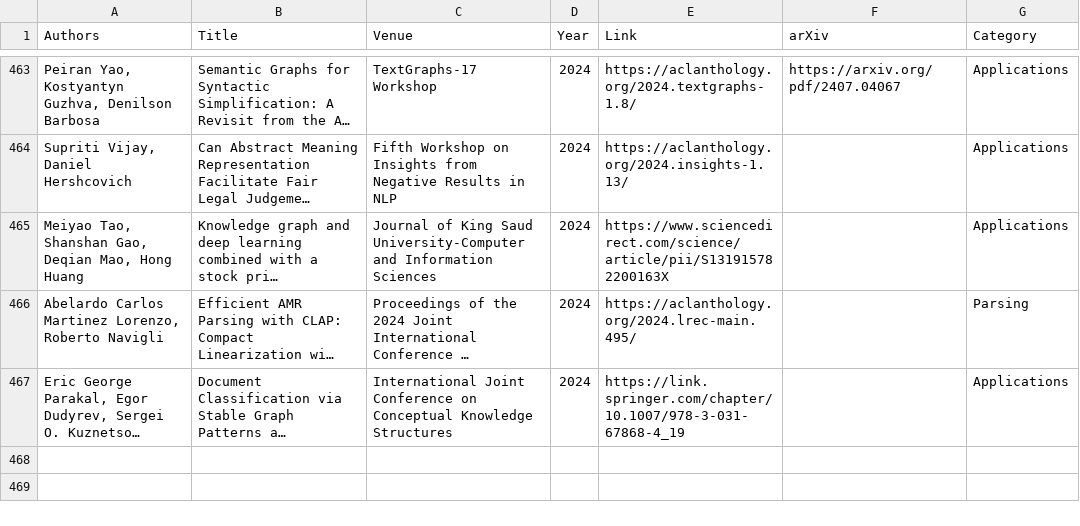
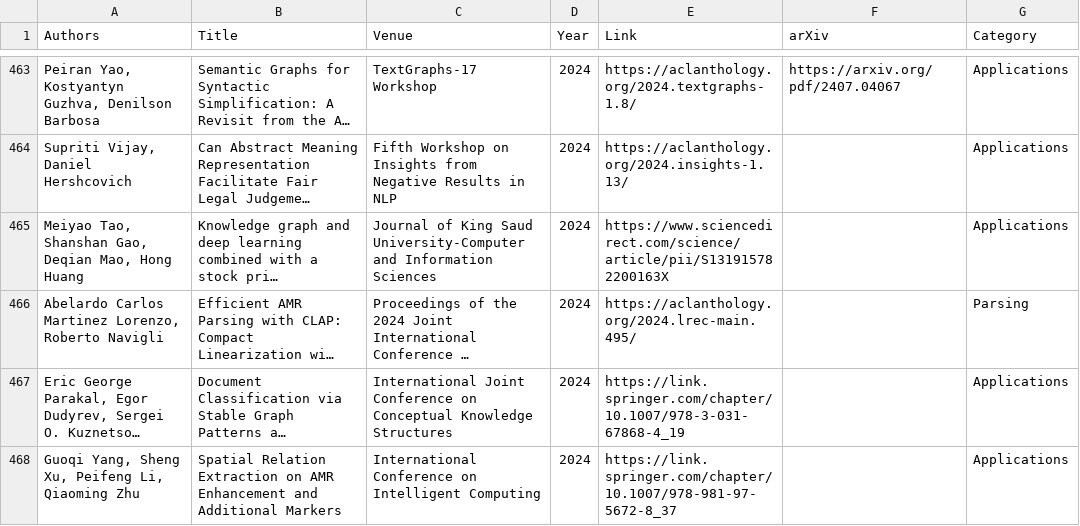
Before and after one commit to nert-nlp/AMR-Bibliography, a TSV file: data/amr_papers.tsv, drawn as a sheet; only a part is shown, gaps mark what is left out; long unchanged cells end in …; the diff names each change by its address in the sheet, - before the commit and + after, or states it on an @@ line.

Commit message:
Update amr_papers.tsv

```diff
--- a/data/amr_papers.tsv
+++ b/data/amr_papers.tsv
+row 468: Guoqi Yang, Sheng Xu, Peifeng Li, Qiaoming Zhu | Spatial Relation Extraction on AMR Enhancement and Additional Markers | International Conference on Intelligent Computing | 2024 | https://link.springer.com/chapter/10.1007/978-981-97-5672-8_37 |  | Applications
```
